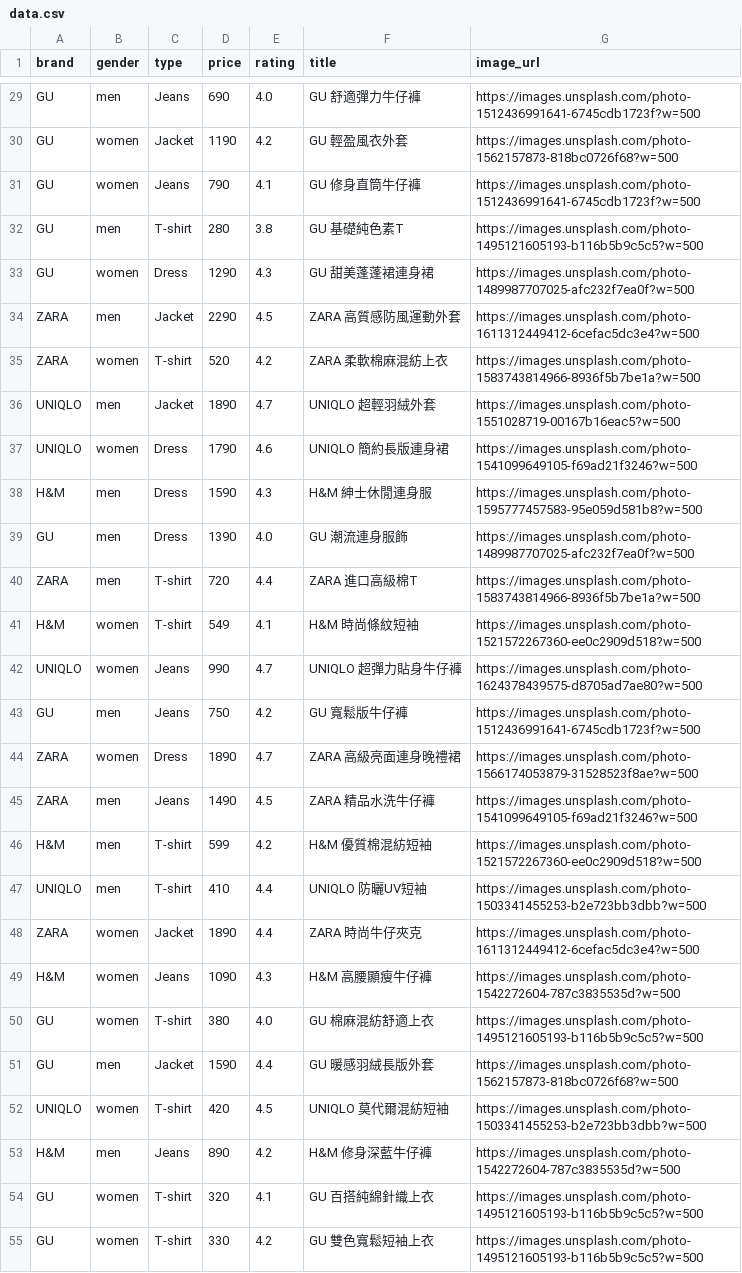
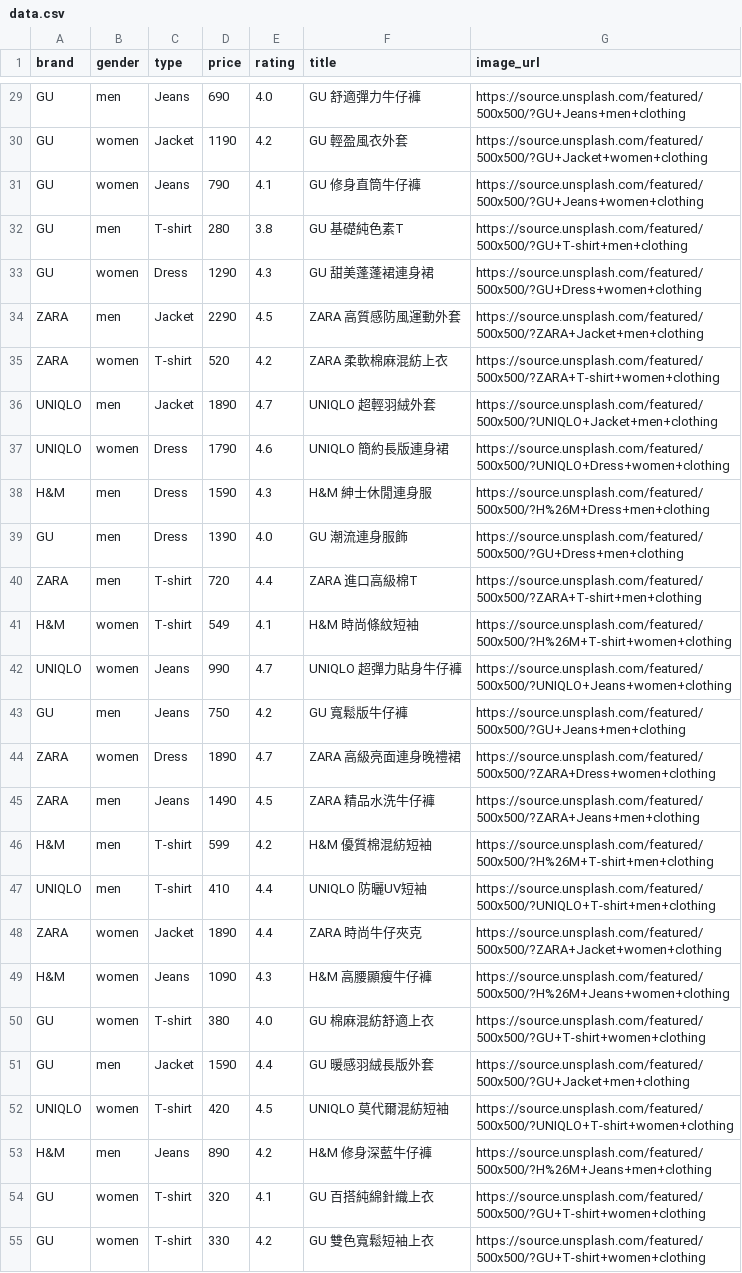
Before and after one commit to Jane0821/final-clothing-shop, a CSV file: data.csv, drawn as a sheet; only a part is shown, gaps mark what is left out; the diff covers the shown part only; the diff names each change by its address in the sheet, - before the commit and + after, or states it on an @@ line.

Commit message:
Update product image URLs for realistic item display

```diff
--- a/data.csv
+++ b/data.csv
-G29 (image_url): https://images.unsplash.com/photo-1512436991641-6745cdb1723f?w=500
+G29 (image_url): https://source.unsplash.com/featured/500x500/?GU+Jeans+men+clothing
-G30 (image_url): https://images.unsplash.com/photo-1562157873-818bc0726f68?w=500
+G30 (image_url): https://source.unsplash.com/featured/500x500/?GU+Jacket+women+clothing
-G31 (image_url): https://images.unsplash.com/photo-1512436991641-6745cdb1723f?w=500
+G31 (image_url): https://source.unsplash.com/featured/500x500/?GU+Jeans+women+clothing
-G32 (image_url): https://images.unsplash.com/photo-1495121605193-b116b5b9c5c5?w=500
+G32 (image_url): https://source.unsplash.com/featured/500x500/?GU+T-shirt+men+clothing
-G33 (image_url): https://images.unsplash.com/photo-1489987707025-afc232f7ea0f?w=500
+G33 (image_url): https://source.unsplash.com/featured/500x500/?GU+Dress+women+clothing
-G34 (image_url): https://images.unsplash.com/photo-1611312449412-6cefac5dc3e4?w=500
+G34 (image_url): https://source.unsplash.com/featured/500x500/?ZARA+Jacket+men+clothing
-G35 (image_url): https://images.unsplash.com/photo-1583743814966-8936f5b7be1a?w=500
+G35 (image_url): https://source.unsplash.com/featured/500x500/?ZARA+T-shirt+women+clothing
-G36 (image_url): https://images.unsplash.com/photo-1551028719-00167b16eac5?w=500
+G36 (image_url): https://source.unsplash.com/featured/500x500/?UNIQLO+Jacket+men+clothing
-G37 (image_url): https://images.unsplash.com/photo-1541099649105-f69ad21f3246?w=500
+G37 (image_url): https://source.unsplash.com/featured/500x500/?UNIQLO+Dress+women+clothing
-G38 (image_url): https://images.unsplash.com/photo-1595777457583-95e059d581b8?w=500
+G38 (image_url): https://source.unsplash.com/featured/500x500/?H%26M+Dress+men+clothing
-G39 (image_url): https://images.unsplash.com/photo-1489987707025-afc232f7ea0f?w=500
+G39 (image_url): https://source.unsplash.com/featured/500x500/?GU+Dress+men+clothing
-G40 (image_url): https://images.unsplash.com/photo-1583743814966-8936f5b7be1a?w=500
+G40 (image_url): https://source.unsplash.com/featured/500x500/?ZARA+T-shirt+men+clothing
-G41 (image_url): https://images.unsplash.com/photo-1521572267360-ee0c2909d518?w=500
+G41 (image_url): https://source.unsplash.com/featured/500x500/?H%26M+T-shirt+women+clothing
-G42 (image_url): https://images.unsplash.com/photo-1624378439575-d8705ad7ae80?w=500
+G42 (image_url): https://source.unsplash.com/featured/500x500/?UNIQLO+Jeans+women+clothing
-G43 (image_url): https://images.unsplash.com/photo-1512436991641-6745cdb1723f?w=500
+G43 (image_url): https://source.unsplash.com/featured/500x500/?GU+Jeans+men+clothing
-G44 (image_url): https://images.unsplash.com/photo-1566174053879-31528523f8ae?w=500
+G44 (image_url): https://source.unsplash.com/featured/500x500/?ZARA+Dress+women+clothing
-G45 (image_url): https://images.unsplash.com/photo-1541099649105-f69ad21f3246?w=500
+G45 (image_url): https://source.unsplash.com/featured/500x500/?ZARA+Jeans+men+clothing
-G46 (image_url): https://images.unsplash.com/photo-1521572267360-ee0c2909d518?w=500
+G46 (image_url): https://source.unsplash.com/featured/500x500/?H%26M+T-shirt+men+clothing
-G47 (image_url): https://images.unsplash.com/photo-1503341455253-b2e723bb3dbb?w=500
+G47 (image_url): https://source.unsplash.com/featured/500x500/?UNIQLO+T-shirt+men+clothing
-G48 (image_url): https://images.unsplash.com/photo-1611312449412-6cefac5dc3e4?w=500
+G48 (image_url): https://source.unsplash.com/featured/500x500/?ZARA+Jacket+women+clothing
-G49 (image_url): https://images.unsplash.com/photo-1542272604-787c3835535d?w=500
+G49 (image_url): https://source.unsplash.com/featured/500x500/?H%26M+Jeans+women+clothing
-G50 (image_url): https://images.unsplash.com/photo-1495121605193-b116b5b9c5c5?w=500
+G50 (image_url): https://source.unsplash.com/featured/500x500/?GU+T-shirt+women+clothing
-G51 (image_url): https://images.unsplash.com/photo-1562157873-818bc0726f68?w=500
+G51 (image_url): https://source.unsplash.com/featured/500x500/?GU+Jacket+men+clothing
-G52 (image_url): https://images.unsplash.com/photo-1503341455253-b2e723bb3dbb?w=500
+G52 (image_url): https://source.unsplash.com/featured/500x500/?UNIQLO+T-shirt+women+clothing
-G53 (image_url): https://images.unsplash.com/photo-1542272604-787c3835535d?w=500
+G53 (image_url): https://source.unsplash.com/featured/500x500/?H%26M+Jeans+men+clothing
-G54:G55 (image_url): https://images.unsplash.com/photo-1495121605193-b116b5b9c5c5?w=500
+G54:G55 (image_url): https://source.unsplash.com/featured/500x500/?GU+T-shirt+women+clothing
```
Also changed, not shown: 89 edited cells elsewhere in this file, 1 other file.
